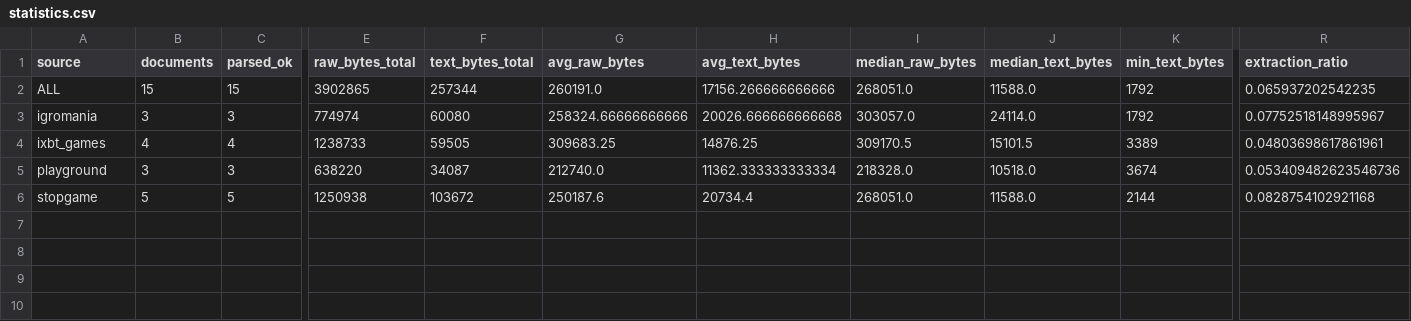
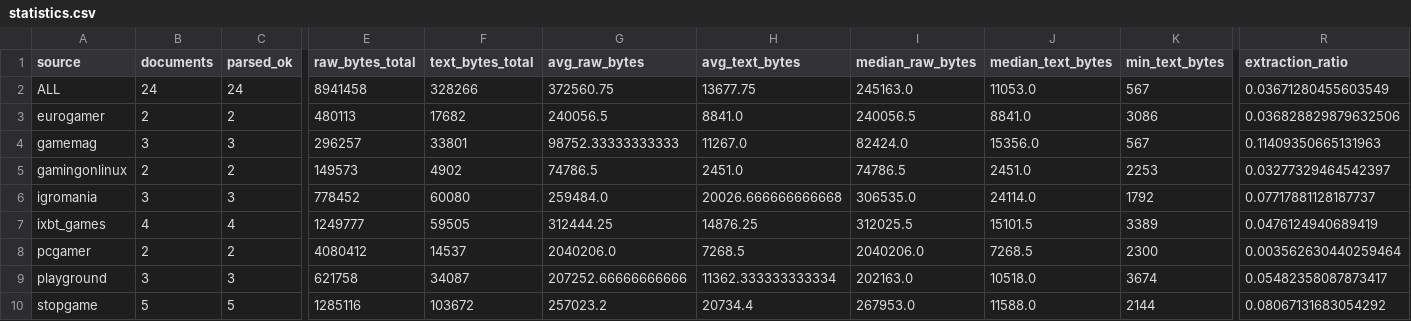
Before and after one commit to kirbasss/MAI-IR, a CSV file: results/statistics.csv, drawn as a sheet; only a part is shown, gaps mark what is left out; addresses are those after the commit; rows hold the shown columns only; the diff covers the shown part only; the diff names each change by its address in the sheet, - before the commit and + after, or states it on an @@ line.

Commit message:
lab1: document expanded corpus sources

```diff
--- a/results/statistics.csv
+++ b/results/statistics.csv
-B2 (documents): 15
+B2 (documents): 24
-C2 (parsed_ok): 15
+C2 (parsed_ok): 24
-E2 (raw_bytes_total): 3902865
+E2 (raw_bytes_total): 8941458
-F2 (text_bytes_total): 257344
+F2 (text_bytes_total): 328266
-G2 (avg_raw_bytes): 260191.0
+G2 (avg_raw_bytes): 372560.75
-H2 (avg_text_bytes): 17156.266666666666
+H2 (avg_text_bytes): 13677.75
-I2 (median_raw_bytes): 268051.0
+I2 (median_raw_bytes): 245163.0
-J2 (median_text_bytes): 11588.0
+J2 (median_text_bytes): 11053.0
-K2 (min_text_bytes): 1792
+K2 (min_text_bytes): 567
-R2 (extraction_ratio): 0.065937202542235
+R2 (extraction_ratio): 0.03671280455603549
+row 3: eurogamer | 2 | 2 | 480113 | 17682 | 240056.5 | 8841.0 | 240056.5 | 8841.0 | 3086 | 0.036828829879632506
+row 4: gamemag | 3 | 3 | 296257 | 33801 | 98752.33333333333 | 11267.0 | 82424.0 | 15356.0 | 567 | 0.11409350665131963
+row 5: gamingonlinux | 2 | 2 | 149573 | 4902 | 74786.5 | 2451.0 | 74786.5 | 2451.0 | 2253 | 0.03277329464542397
-E6 (raw_bytes_total): 774974
+E6 (raw_bytes_total): 778452
-G6 (avg_raw_bytes): 258324.66666666666
+G6 (avg_raw_bytes): 259484.0
-I6 (median_raw_bytes): 303057.0
+I6 (median_raw_bytes): 306535.0
-R6 (extraction_ratio): 0.07752518148995967
+R6 (extraction_ratio): 0.07717881128187737
-E7 (raw_bytes_total): 1238733
+E7 (raw_bytes_total): 1249777
-G7 (avg_raw_bytes): 309683.25
+G7 (avg_raw_bytes): 312444.25
-I7 (median_raw_bytes): 309170.5
+I7 (median_raw_bytes): 312025.5
-R7 (extraction_ratio): 0.04803698617861961
+R7 (extraction_ratio): 0.0476124940689419
+row 8: pcgamer | 2 | 2 | 4080412 | 14537 | 2040206.0 | 7268.5 | 2040206.0 | 7268.5 | 2300 | 0.003562630440259464
-E9 (raw_bytes_total): 638220
+E9 (raw_bytes_total): 621758
-G9 (avg_raw_bytes): 212740.0
+G9 (avg_raw_bytes): 207252.66666666666
-I9 (median_raw_bytes): 218328.0
+I9 (median_raw_bytes): 202163.0
-R9 (extraction_ratio): 0.053409482623546736
+R9 (extraction_ratio): 0.05482358087873417
-E10 (raw_bytes_total): 1250938
+E10 (raw_bytes_total): 1285116
-G10 (avg_raw_bytes): 250187.6
+G10 (avg_raw_bytes): 257023.2
-I10 (median_raw_bytes): 268051.0
+I10 (median_raw_bytes): 267953.0
-R10 (extraction_ratio): 0.0828754102921168
+R10 (extraction_ratio): 0.08067131683054292
```
Also changed, not shown: 6 edited cells elsewhere in this file, 3 other files.
